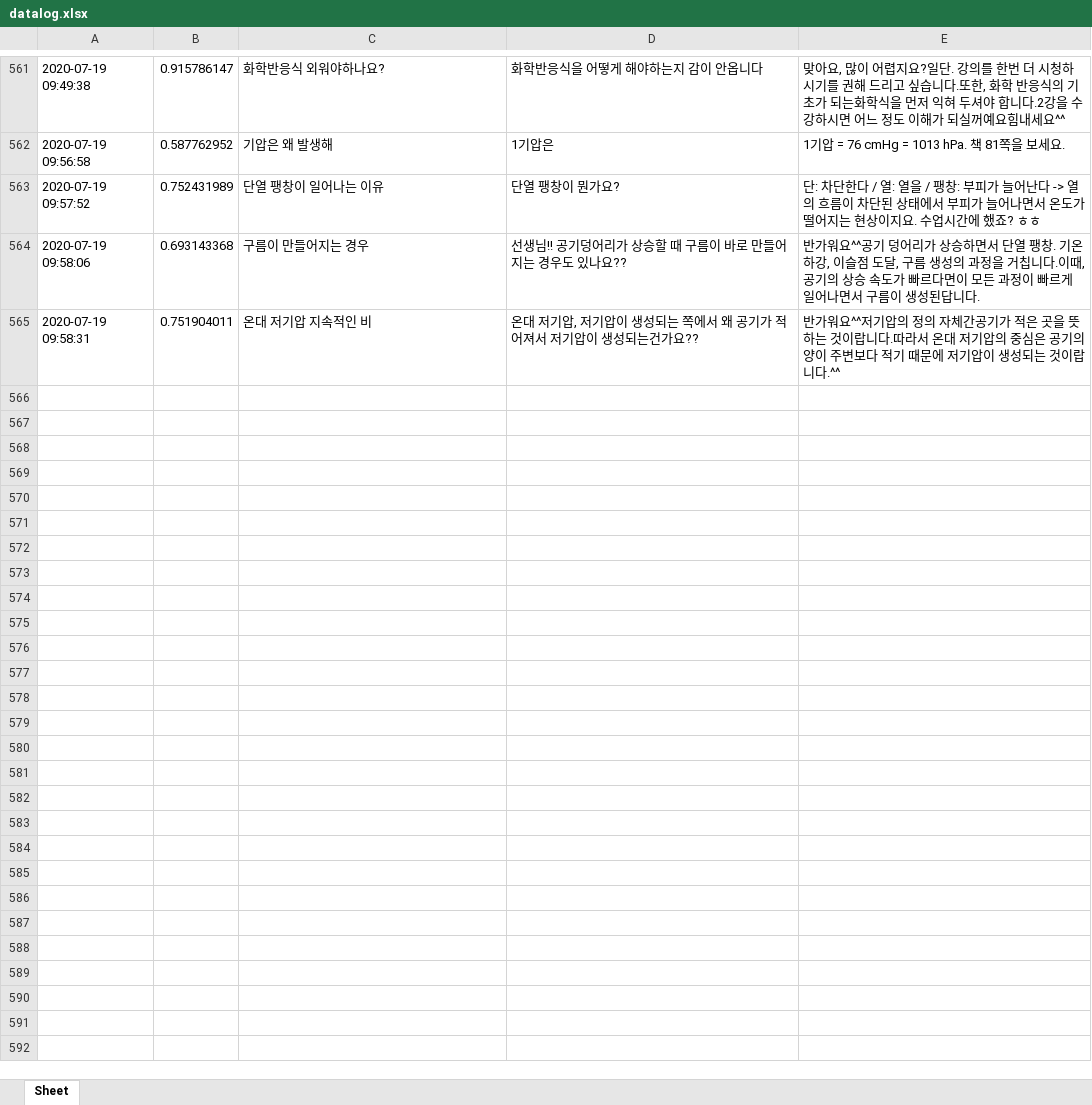
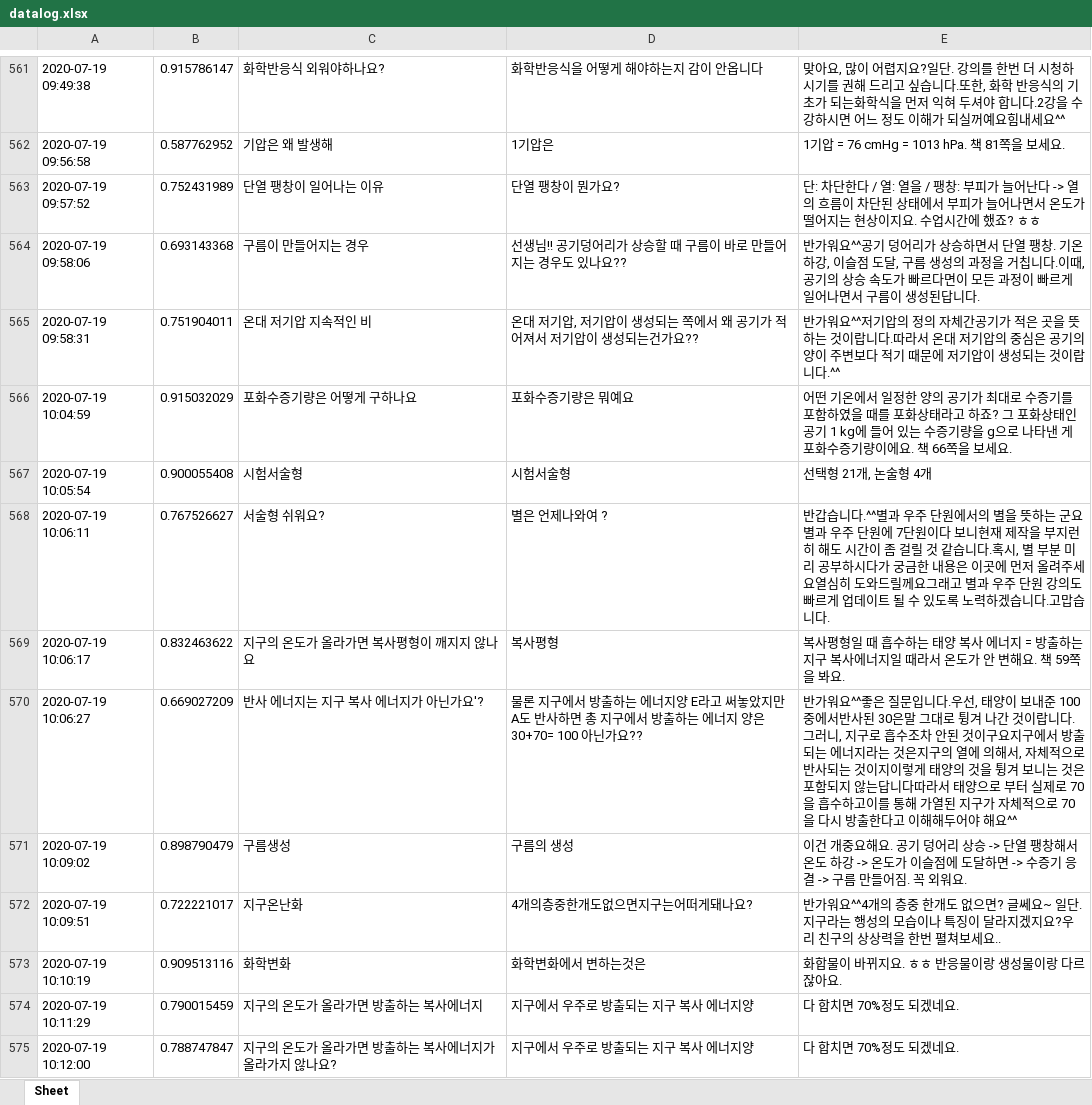
Before and after one commit to kungmo/faq_chatbot_science_3rd, an Excel workbook: data/datalog.xlsx, sheet Sheet, drawn as a sheet; only a part is shown, gaps mark what is left out; values as stored, in another font and other column widths than the file's, no borders; the diff names each change by its address in the sheet, - before the commit and + after, or states it on an @@ line.

```diff
--- a/data/datalog.xlsx (sheet Sheet)
+++ b/data/datalog.xlsx (sheet Sheet)
+row 566: 2020-07-19 10:04:59 | 0.915032029 | 포화수증기량은 어떻게 구하나요 | 포화수증기량은 뭐예요 | 어떤 기온에서 일정한 양의 공기가 최대로 수증기를 포함하였을 때를 포화상태라고 하죠? 그 포화상태인 공기 1 kg에 들어 있는 수증기량을 g으로 나타낸 게 포화수증기량이에요. 책 66쪽을 보세요.
+row 567: 2020-07-19 10:05:54 | 0.900055408 | 시험서술형 | 시험서술형 | 선택형 21개, 논술형 4개
+row 568: 2020-07-19 10:06:11 | 0.767526627 | 서술형 쉬워요? | 별은 언제나와여 ? | 반갑습니다.^^별과 우주 단원에서의 별을 뜻하는 군요별과 우주 단원에 7단원이다 보니현재 제작을 부지런히 해도 시간이 좀 걸릴 것 같습니다.혹시, 별 부분 미리 공부하시다가 궁금한 내용은 이곳에 먼저 올려주세요열심히 도와드릴께요그래고 별과 우주 단원 강의도 빠르게 업데이트 될 수 있도록 노력하겠습니다.고맙습니다.
+row 569: 2020-07-19 10:06:17 | 0.832463622 | 지구의 온도가 올라가면 복사평형이 깨지지 않나요 | 복사평형 | 복사평형일 때 흡수하는 태양 복사 에너지 = 방출하는 지구 복사에너지일 때라서 온도가 안 변해요. 책 59쪽을 봐요.
+row 570: 2020-07-19 10:06:27 | 0.669027209 | 반사 에너지는 지구 복사 에너지가 아닌가요'? | 물론 지구에서 방출하는 에너지양 E라고 써놓았지만 A도 반사하면 총 지구에서 방출하는 에너지 양은 30+70= 100 아닌가요?? | 반가워요^^좋은 질문입니다.우선, 태양이 보내준 100중에서반사된 30은말 그대로 튕겨 나간 것이랍니다.그러니, 지구로 흡수조차 안된 것이구요지구에서 방출되는 에너지라는 것은지구의 열에 의해서, 자체적으로 반사되는 것이지이렇게 태양의 것을 튕겨 보니는 것은 포함되지 않는답니다따라서 태양으로 부터 실제로 70을 흡수하고이를 통해 가열된 지구가 자체적으로 70을 다시 방출한다고 이해해두어야 해요^^
+row 571: 2020-07-19 10:09:02 | 0.898790479 | 구름생성 | 구름의 생성 | 이건 개중요해요. 공기 덩어리 상승 -> 단열 팽창해서 온도 하강 -> 온도가 이슬점에 도달하면 -> 수증기 응결 -> 구름 만들어짐. 꼭 외워요.
+row 572: 2020-07-19 10:09:51 | 0.722221017 | 지구온난화 | 4개의층중한개도없으면지구는어떠게돼나요? | 반가워요^^4개의 층중 한개도 없으면? 글쎄요~ 일단. 지구라는 행성의 모습이나 특징이 달라지겠지요?우리 친구의 상상력을 한번 펼쳐보세요..
+row 573: 2020-07-19 10:10:19 | 0.909513116 | 화학변화 | 화학변화에서 변하는것은 | 화합물이 바뀌지요. ㅎㅎ 반응물이랑 생성물이랑 다르잖아요.
+row 574: 2020-07-19 10:11:29 | 0.790015459 | 지구의 온도가 올라가면 방출하는 복사에너지 | 지구에서 우주로 방출되는 지구 복사 에너지양 | 다 합치면 70%정도 되겠네요.
+row 575: 2020-07-19 10:12:00 | 0.788747847 | 지구의 온도가 올라가면 방출하는 복사에너지가 올라가지 않나요? | 지구에서 우주로 방출되는 지구 복사 에너지양 | 다 합치면 70%정도 되겠네요.
```
Also changed, not shown: 1 other file.
